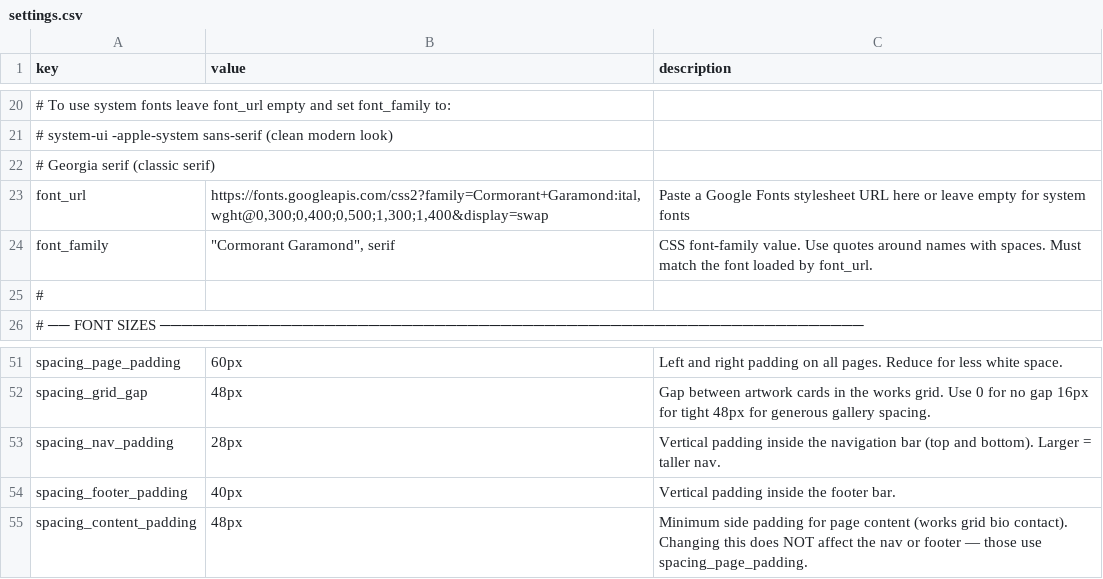
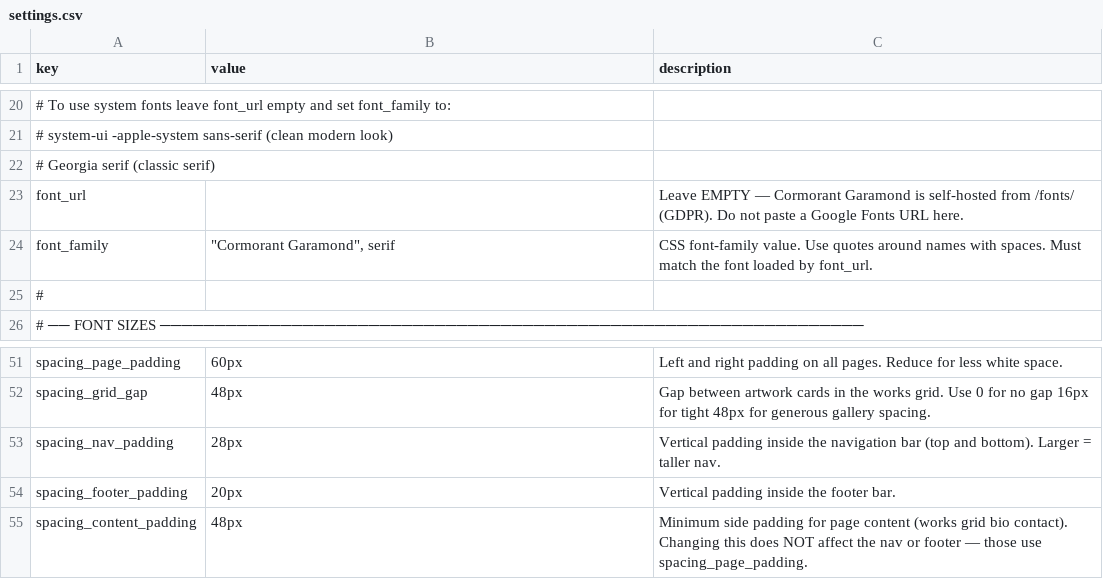
Before and after one commit to muso-design/art-website, a CSV file: settings.csv, drawn as a sheet; only a part is shown, gaps mark what is left out.

```diff
--- a/settings.csv
+++ b/settings.csv
@@ -22,3 +22,3 @@
 "#   Georgia  serif                          (classic serif)",,
-"font_url","https://fonts.googleapis.com/css2?family=Cormorant+Garamond:ital,wght@0,300;0,400;0,500;1,300;1,400&display=swap","Paste a Google Fonts stylesheet URL here  or leave empty for system fonts"
+"font_url",,"Leave EMPTY — Cormorant Garamond is self-hosted from /fonts/ (GDPR). Do not paste a Google Fonts URL here."
 "font_family","""Cormorant Garamond"", serif","CSS font-family value. Use quotes around names with spaces. Must match the font loaded by font_url."
@@ -53,3 +53,3 @@
 "spacing_nav_padding","28px","Vertical padding inside the navigation bar (top and bottom). Larger = taller nav."
-"spacing_footer_padding","40px","Vertical padding inside the footer bar."
+"spacing_footer_padding","20px","Vertical padding inside the footer bar."
 "spacing_content_padding","48px","Minimum side padding for page content (works grid  bio  contact). Changing this does NOT affect the nav or footer — those use spacing_page_padding."
```
Also changed, not shown: 6 other files.
